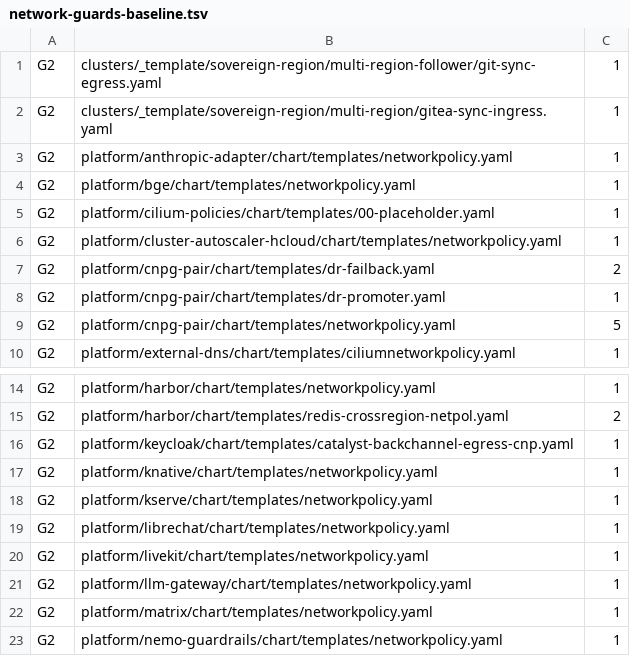
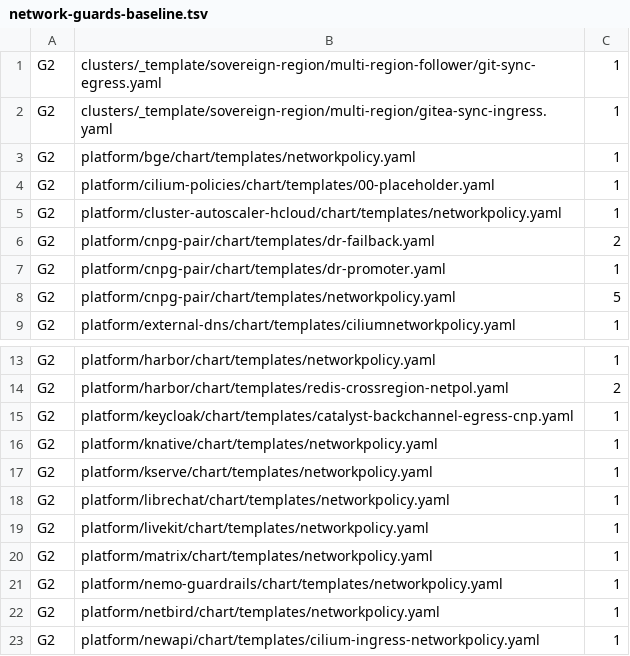
Before and after one commit to openova-io/openova, a TSV file: scripts/network-guards-baseline.tsv, drawn as a sheet; only a part is shown, gaps mark what is left out; the shorter side is filled out with more unchanged rows; the diff names each change by its address in the sheet, - before the commit and + after, or states it on an @@ line.

```diff
--- a/scripts/network-guards-baseline.tsv
+++ b/scripts/network-guards-baseline.tsv
-row 3: G2 | platform/anthropic-adapter/chart/templates/networkpolicy.yaml | 1
-row 21: G2 | platform/llm-gateway/chart/templates/networkpolicy.yaml | 1
```
Also changed, not shown: 33 other files.
